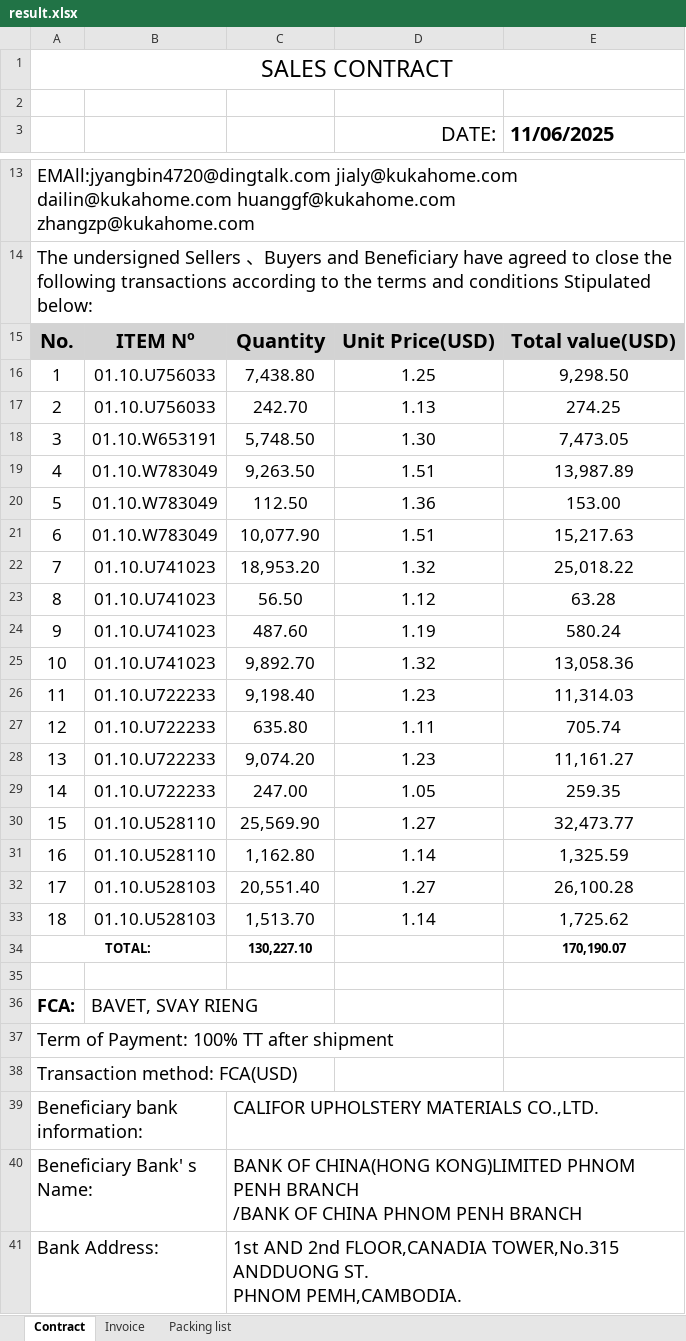
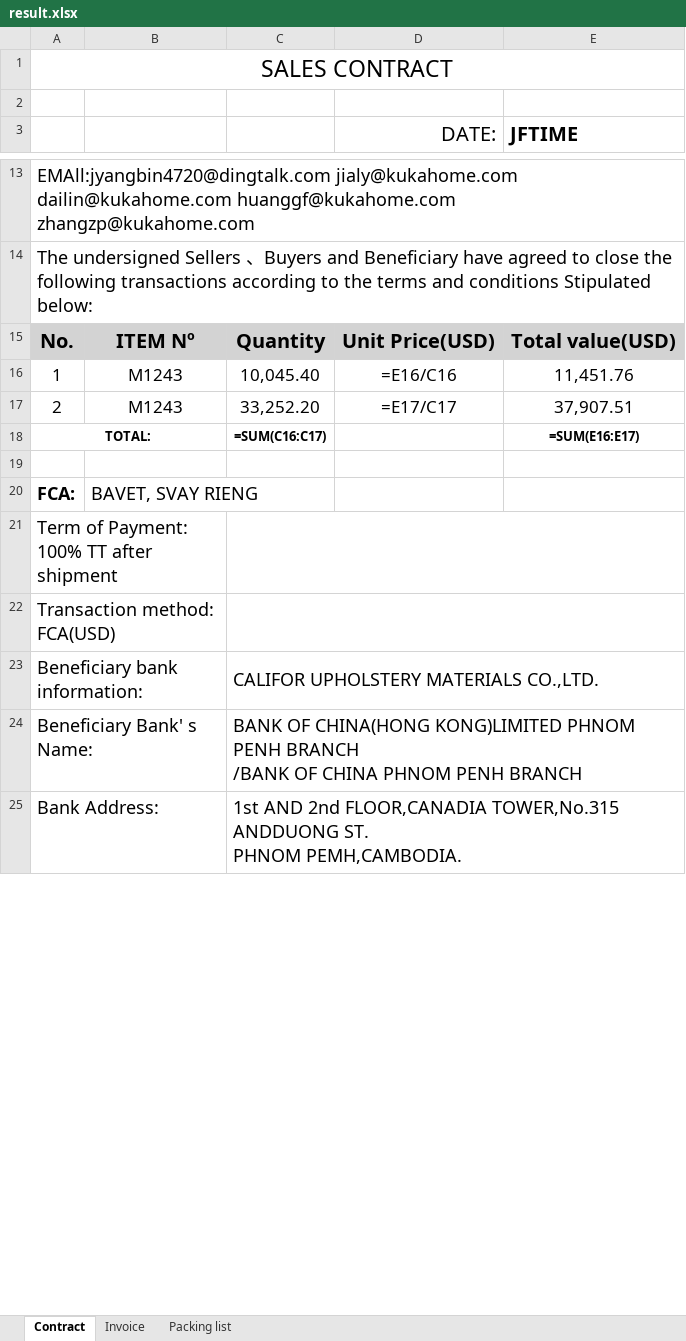
Before and after one commit to GiyoXD/refactor-code, an Excel workbook: result.xlsx, sheet Contract, drawn as a sheet; only a part is shown, gaps mark what is left out; values as stored, in another font and other column widths than the file's, no borders; formulas without a stored value are shown as written; removed rows and columns are numbered as before the commit, all else as after; the diff covers the shown part only; the diff names each change by its address in the sheet, - before the commit and + after, or states it on an @@ line.

```diff
--- a/result.xlsx (sheet Contract)
+++ b/result.xlsx (sheet Contract)
-E3: 11/06/2025
+E3: JFTIME
-B16:B17: 01.10.U756033
+B16:B17: M1243
-C16: 7,438.80
+C16: 10,045.40
-D16 (DATE:): 1.25
+D16 (DATE:): =E16/C16
-E16 (JFTIME): 9,298.50
+E16 (JFTIME): 11,451.76
-C17: 242.70
+C17: 33,252.20
-D17 (DATE:): 1.13
+D17 (DATE:): =E17/C17
-E17 (JFTIME): 274.25
+E17 (JFTIME): 37,907.51
-row 18: 3 | 01.10.W653191 | 5,748.50 | 1.30 | 7,473.05
-row 19: 4 | 01.10.W783049 | 9,263.50 | 1.51 | 13,987.89
-row 20: 5 | 01.10.W783049 | 112.50 | 1.36 | 153.00
-row 21: 6 | 01.10.W783049 | 10,077.90 | 1.51 | 15,217.63
-row 22: 7 | 01.10.U741023 | 18,953.20 | 1.32 | 25,018.22
-row 23: 8 | 01.10.U741023 | 56.50 | 1.12 | 63.28
-row 24: 9 | 01.10.U741023 | 487.60 | 1.19 | 580.24
-row 25: 10 | 01.10.U741023 | 9,892.70 | 1.32 | 13,058.36
-row 26: 11 | 01.10.U722233 | 9,198.40 | 1.23 | 11,314.03
-row 27: 12 | 01.10.U722233 | 635.80 | 1.11 | 705.74
-row 28: 13 | 01.10.U722233 | 9,074.20 | 1.23 | 11,161.27
-row 29: 14 | 01.10.U722233 | 247.00 | 1.05 | 259.35
-row 30: 15 | 01.10.U528110 | 25,569.90 | 1.27 | 32,473.77
-row 31: 16 | 01.10.U528110 | 1,162.80 | 1.14 | 1,325.59
-row 32: 17 | 01.10.U528103 | 20,551.40 | 1.27 | 26,100.28
-row 33: 18 | 01.10.U528103 | 1,513.70 | 1.14 | 1,725.62
-C18: 130,227.10
+C18: =SUM(C16:C17)
-E18 (JFTIME): 170,190.07
+E18 (JFTIME): =SUM(E16:E17)
+C21:E21 merged
+C22:E22 merged
+C23:E23 merged
```
Also changed, not shown: 1 edited cell elsewhere in this sheet, sheet Packing list, sheet Invoice, charts or pictures, 24 other files.
